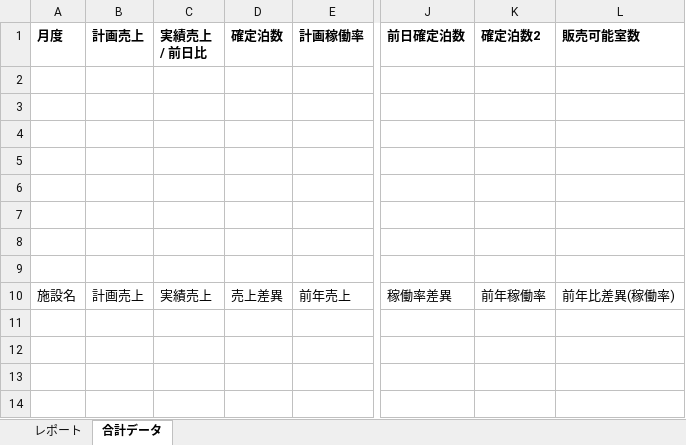
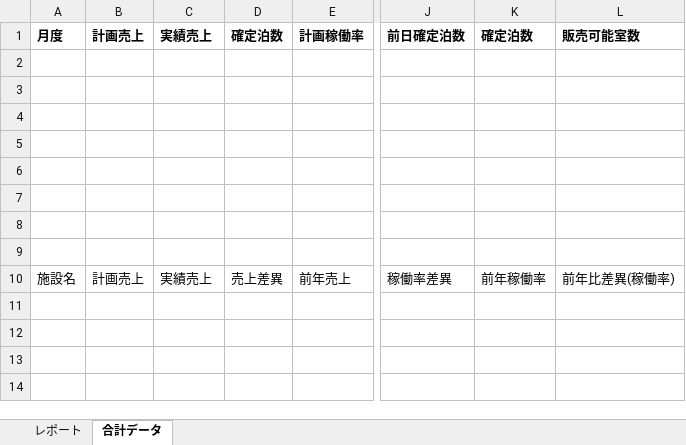
Before and after one commit to yonaka0406/rht-hotel-copy, an Excel workbook: api/components/デイリーテンプレート.xlsx, sheet 合計データ, drawn as a sheet; only a part is shown, gaps mark what is left out; values as stored, in another font and other column widths than the file's, no borders; the diff names each change by its address in the sheet, - before the commit and + after, or states it on an @@ line.

Commit message:
Update デイリーテンプレート.xlsx

```diff
--- a/api/components/デイリーテンプレート.xlsx (sheet 合計データ)
+++ b/api/components/デイリーテンプレート.xlsx (sheet 合計データ)
-C1: 実績売上 / 前日比
+C1: 実績売上
-K1: 確定泊数2
+K1: 確定泊数
```
Also changed, not shown: sheet レポート.
